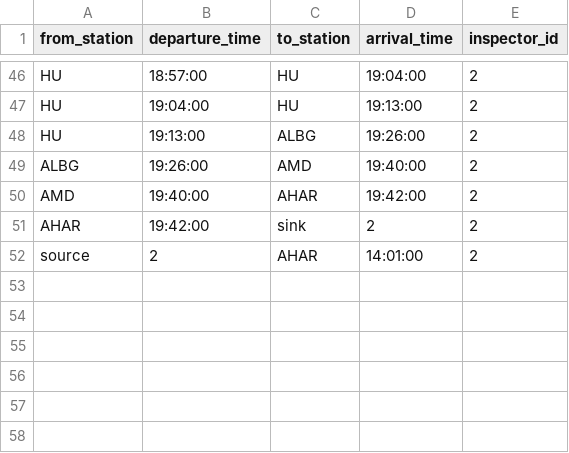
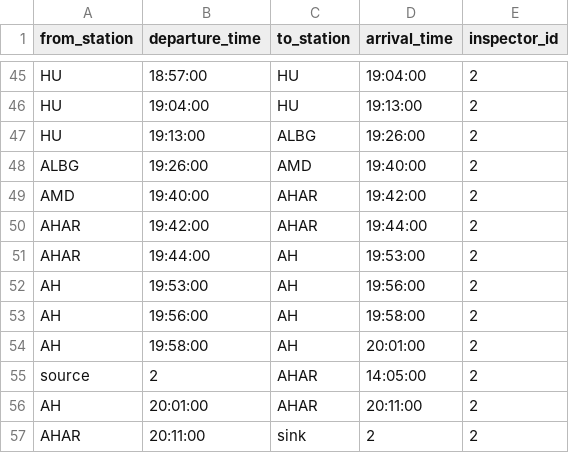
Before and after one commit to hainguyen93/grips-2019, a CSV file: ruby_code/inspector_0_path.csv, drawn as a sheet; only a part is shown, gaps mark what is left out; the diff covers the shown part only.

```diff
--- a/ruby_code/inspector_0_path.csv
+++ b/ruby_code/inspector_0_path.csv
@@ -50,3 +49,9 @@ ALBG,19:26:00,AMD,19:40:00,2
 AMD,19:40:00,AHAR,19:42:00,2
-AHAR,19:42:00,sink,2,2
-source,2,AHAR,14:01:00,2
+AHAR,19:42:00,AHAR,19:44:00,2
+AHAR,19:44:00,AH,19:53:00,2
+AH,19:53:00,AH,19:56:00,2
+AH,19:56:00,AH,19:58:00,2
+AH,19:58:00,AH,20:01:00,2
+source,2,AHAR,14:05:00,2
+AH,20:01:00,AHAR,20:11:00,2
+AHAR,20:11:00,sink,2,2
```
Also changed, not shown: 10 added rows, 11 removed rows and 9 edited cells elsewhere in this file, 1 other file.
